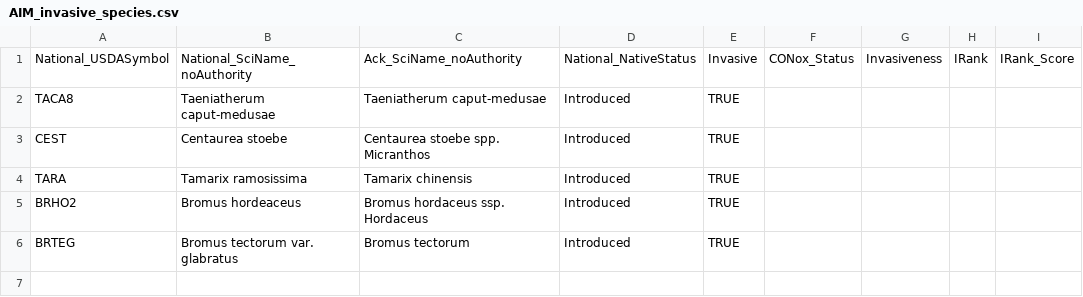
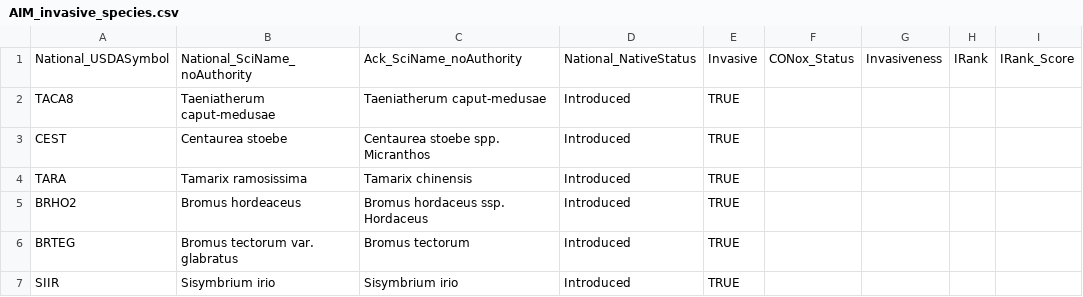
Before and after one commit to sagesteppe/UFO_Noxious_Weeds, a CSV file: data/raw/AIM_invasive_species.csv, drawn as a sheet.

Commit message:
added sisymbrium irio to invasive species

```diff
--- a/data/raw/AIM_invasive_species.csv
+++ b/data/raw/AIM_invasive_species.csv
@@ -6 +6,2 @@ BRHO2,Bromus hordeaceus,Bromus hordaceus ssp. Hordaceus,Introduced,TRUE,,,,
 BRTEG,Bromus tectorum var. glabratus,Bromus tectorum,Introduced,TRUE,,,,
+SIIR,Sisymbrium irio,Sisymbrium irio,Introduced,TRUE,,,,
```
Also changed, not shown: 3 other files.
